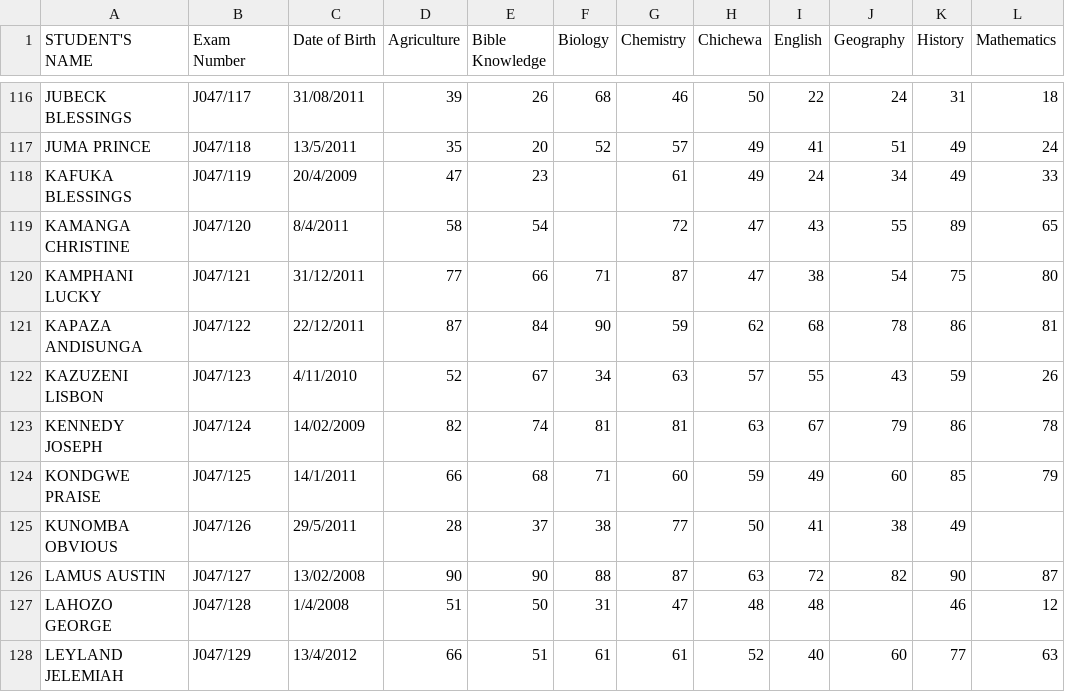
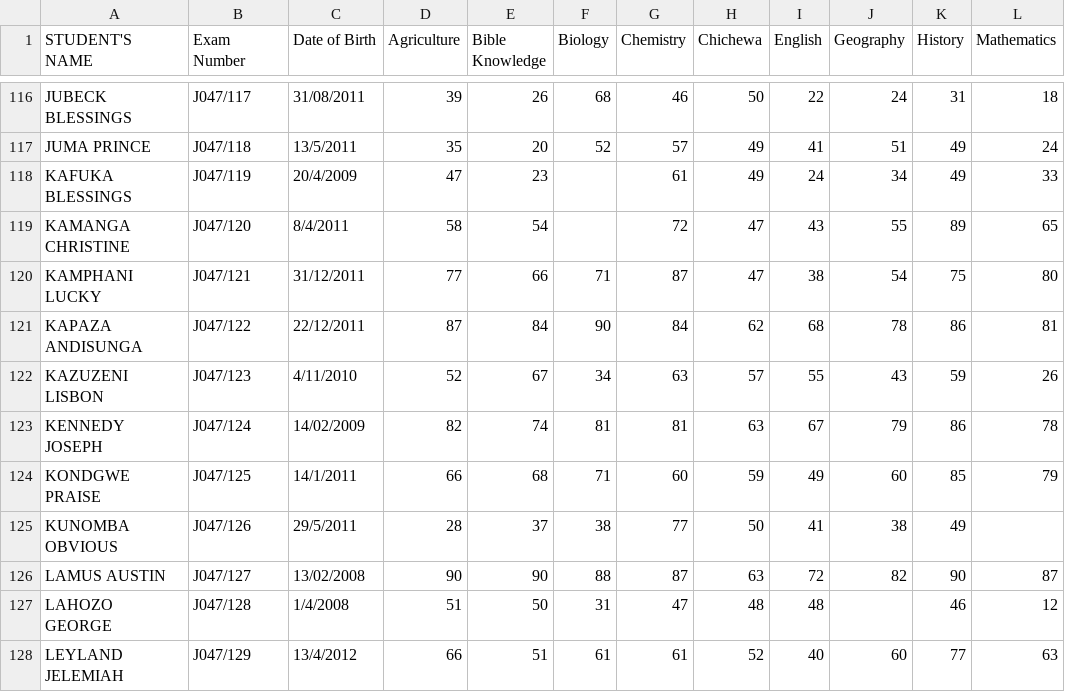
Before and after one commit to magawass/m, a CSV file: form1.csv, drawn as a sheet; only a part is shown, gaps mark what is left out; the diff names each change by its address in the sheet, - before the commit and + after, or states it on an @@ line.

Commit message:
Update: form1 - Chemistry (2/17/2026, 3:45:33 PM)

```diff
--- a/form1.csv
+++ b/form1.csv
-G121 (Chemistry): 59
+G121 (Chemistry): 84
```
